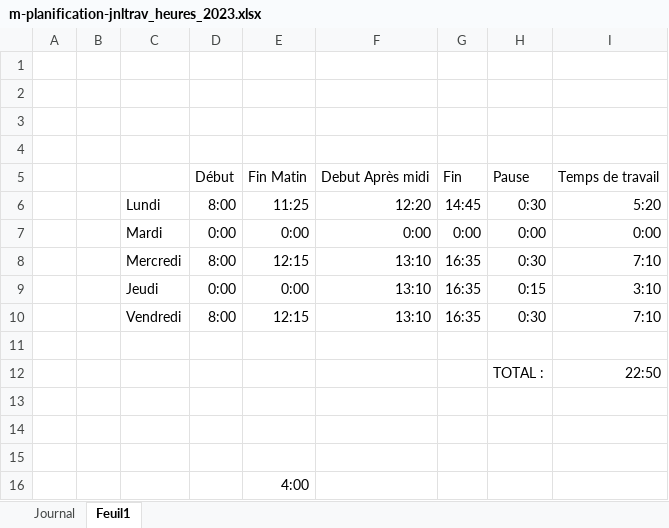
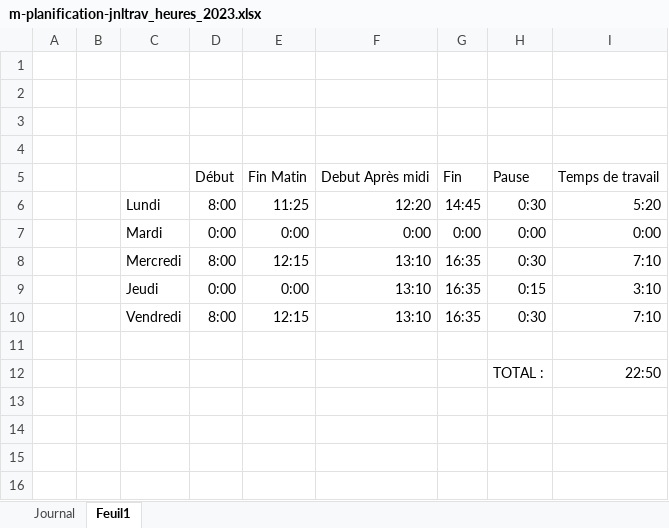
Before and after one commit to ThomNardou/Agora, an Excel workbook: Doc/m-planification-jnltrav_heures_2023.xlsx, sheet Feuil1, drawn as a sheet; values as stored, in another font and other column widths than the file's, no borders; the diff names each change by its address in the sheet, - before the commit and + after, or states it on an @@ line.

```diff
--- a/Doc/m-planification-jnltrav_heures_2023.xlsx (sheet Feuil1)
+++ b/Doc/m-planification-jnltrav_heures_2023.xlsx (sheet Feuil1)
-row 13: (empty)
-row 14: (empty)
-row 15: (empty)
-row 16:  |  |  |  | 4:00
```
Also changed, not shown: sheet Journal, 11 other files.
